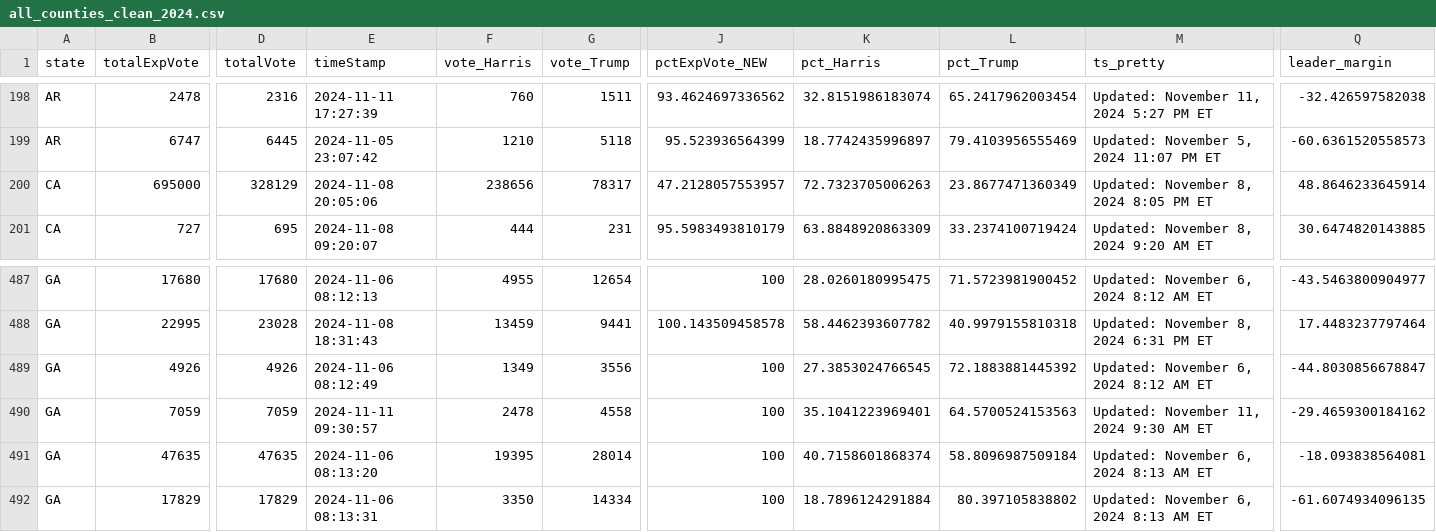
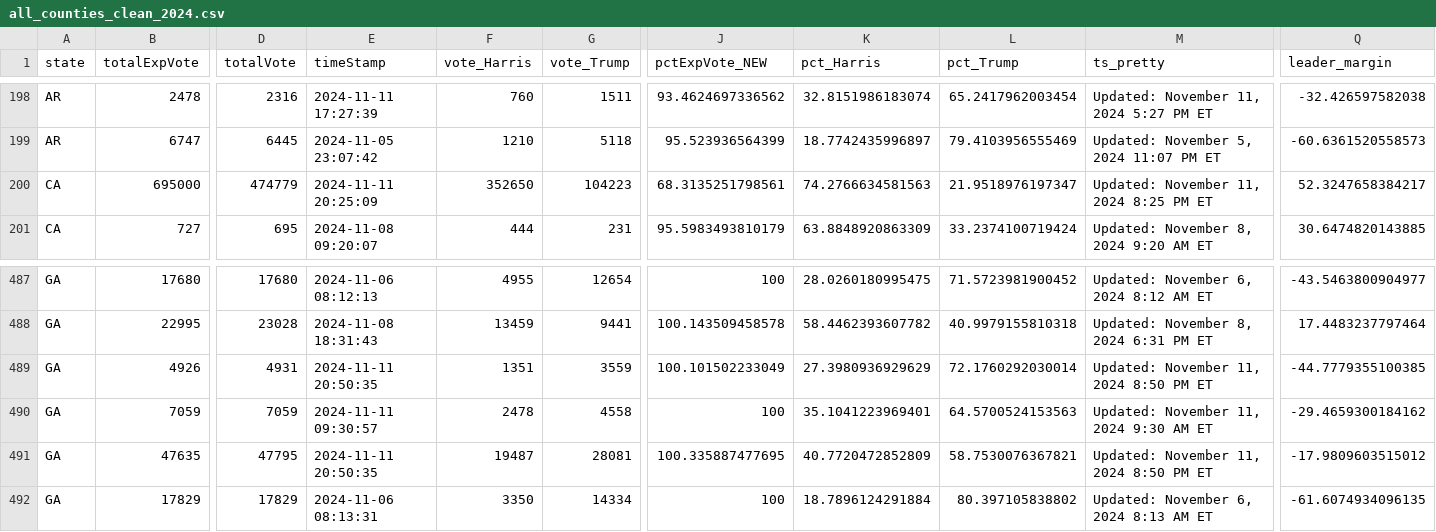
Before and after one commit to cbs-news-data/election-2024-maps, a CSV file: output/all_counties_clean_2024.csv, drawn as a sheet; only a part is shown, gaps mark what is left out; the diff covers the shown part only; the diff names each change by its address in the sheet, - before the commit and + after, or states it on an @@ line.

Commit message:
Live data updated

```diff
--- a/output/all_counties_clean_2024.csv
+++ b/output/all_counties_clean_2024.csv
-D200 (totalVote): 328129
+D200 (totalVote): 474779
-E200 (timeStamp): 2024-11-08 20:05:06
+E200 (timeStamp): 2024-11-11 20:25:09
-F200 (vote_Harris): 238656
+F200 (vote_Harris): 352650
-G200 (vote_Trump): 78317
+G200 (vote_Trump): 104223
-J200 (pctExpVote_NEW): 47.2128057553957
+J200 (pctExpVote_NEW): 68.3135251798561
-K200 (pct_Harris): 72.7323705006263
+K200 (pct_Harris): 74.2766634581563
-L200 (pct_Trump): 23.8677471360349
+L200 (pct_Trump): 21.9518976197347
-M200 (ts_pretty): Updated: November 8, 2024 8:05 PM ET
+M200 (ts_pretty): Updated: November 11, 2024 8:25 PM ET
-Q200 (leader_margin): 48.8646233645914
+Q200 (leader_margin): 52.3247658384217
-D489 (totalVote): 4926
+D489 (totalVote): 4931
-E489 (timeStamp): 2024-11-06 08:12:49
+E489 (timeStamp): 2024-11-11 20:50:35
-F489 (vote_Harris): 1349
+F489 (vote_Harris): 1351
-G489 (vote_Trump): 3556
+G489 (vote_Trump): 3559
-J489 (pctExpVote_NEW): 100
+J489 (pctExpVote_NEW): 100.101502233049
-K489 (pct_Harris): 27.3853024766545
+K489 (pct_Harris): 27.3980936929629
-L489 (pct_Trump): 72.1883881445392
+L489 (pct_Trump): 72.1760292030014
-M489 (ts_pretty): Updated: November 6, 2024 8:12 AM ET
+M489 (ts_pretty): Updated: November 11, 2024 8:50 PM ET
-Q489 (leader_margin): -44.8030856678847
+Q489 (leader_margin): -44.7779355100385
-D491 (totalVote): 47635
+D491 (totalVote): 47795
-E491 (timeStamp): 2024-11-06 08:13:20
+E491 (timeStamp): 2024-11-11 20:50:35
-F491 (vote_Harris): 19395
+F491 (vote_Harris): 19487
-G491 (vote_Trump): 28014
+G491 (vote_Trump): 28081
-J491 (pctExpVote_NEW): 100
+J491 (pctExpVote_NEW): 100.335887477695
-K491 (pct_Harris): 40.7158601868374
+K491 (pct_Harris): 40.7720472852809
-L491 (pct_Trump): 58.8096987509184
+L491 (pct_Trump): 58.7530076367821
-M491 (ts_pretty): Updated: November 6, 2024 8:13 AM ET
+M491 (ts_pretty): Updated: November 11, 2024 8:50 PM ET
-Q491 (leader_margin): -18.093838564081
+Q491 (leader_margin): -17.9809603515012
```
Also changed, not shown: 61 edited cells elsewhere in this file.
